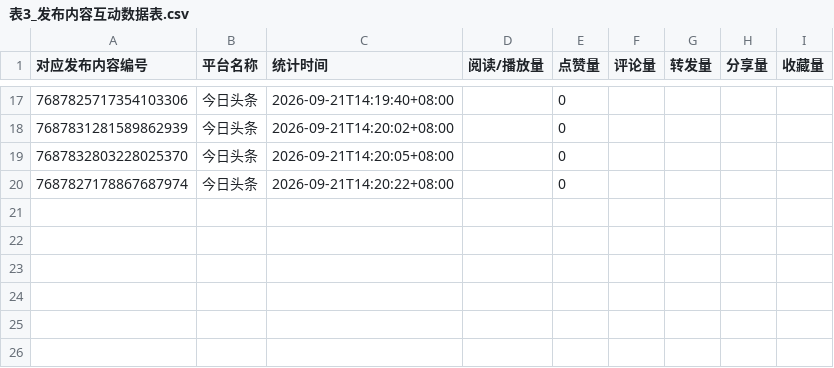
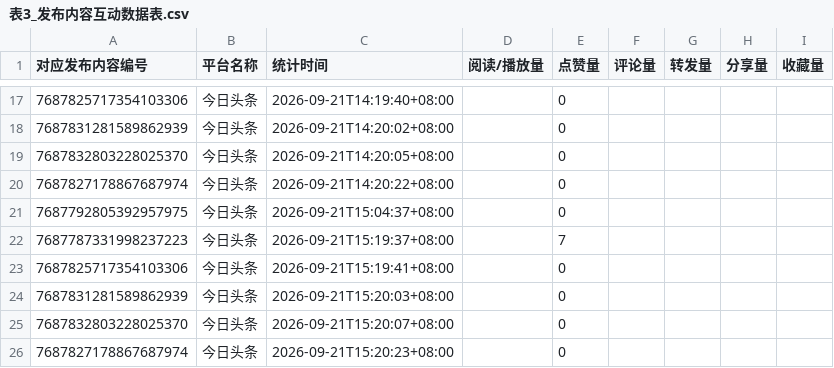
Before and after one commit to qingqing0223/-, a CSV file: data_submissions/toutiao/2026-09-21_toutiao01/keywords/表3_发布内容互动数据表.csv, drawn as a sheet; only a part is shown, gaps mark what is left out.

```diff
--- a/data_submissions/toutiao/2026-09-21_toutiao01/keywords/表3_发布内容互动数据表.csv
+++ b/data_submissions/toutiao/2026-09-21_toutiao01/keywords/表3_发布内容互动数据表.csv
@@ -20 +20,7 @@
 7687827178867687974,今日头条,2026-09-21T14:20:22+08:00,,0,,,,
+7687792805392957975,今日头条,2026-09-21T15:04:37+08:00,,0,,,,
+7687787331998237223,今日头条,2026-09-21T15:19:37+08:00,,7,,,,
+7687825717354103306,今日头条,2026-09-21T15:19:41+08:00,,0,,,,
+7687831281589862939,今日头条,2026-09-21T15:20:03+08:00,,0,,,,
+7687832803228025370,今日头条,2026-09-21T15:20:07+08:00,,0,,,,
+7687827178867687974,今日头条,2026-09-21T15:20:23+08:00,,0,,,,
```
Also changed, not shown: data_submissions/toutiao/2026-09-21_toutiao01/keywords/表1_发布内容基础信息表.csv.
